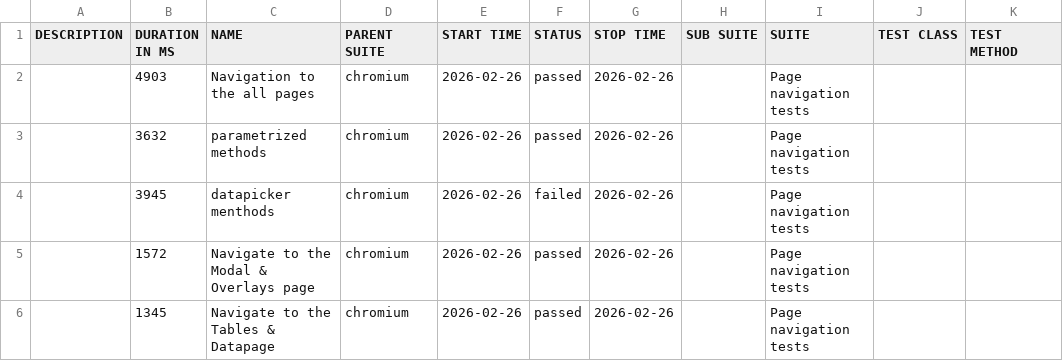
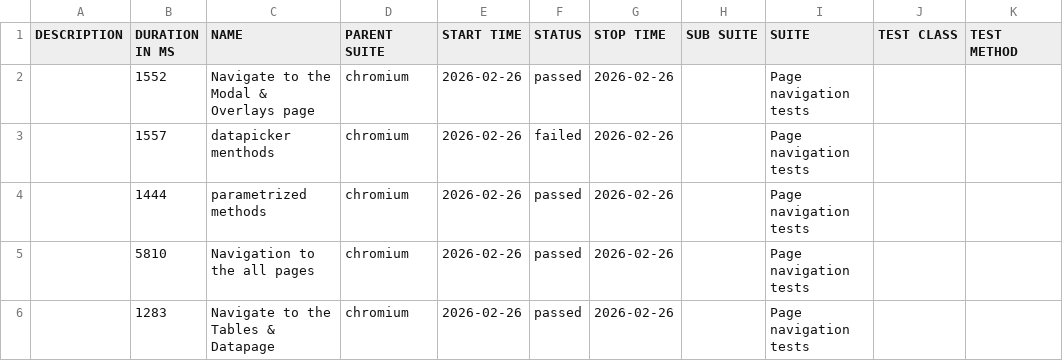
Before and after one commit to RostykVoloshyn/Pw-Demo, a CSV file: data/suites.csv, drawn as a sheet.

```diff
--- a/data/suites.csv
+++ b/data/suites.csv
@@ -1,6 +1,6 @@
 "DESCRIPTION","DURATION IN MS","NAME","PARENT SUITE","START TIME","STATUS","STOP TIME","SUB SUITE","SUITE","TEST CLASS","TEST METHOD"
-"","4903","Navigation to the all pages","chromium","2026-02-26","passed","2026-02-26","","Page navigation tests","",""
-"","3632","parametrized methods","chromium","2026-02-26","passed","2026-02-26","","Page navigation tests","",""
-"","3945","datapicker menthods","chromium","2026-02-26","failed","2026-02-26","","Page navigation tests","",""
-"","1572","Navigate to the Modal & Overlays page","chromium","2026-02-26","passed","2026-02-26","","Page navigation tests","",""
-"","1345","Navigate to the Tables & Datapage","chromium","2026-02-26","passed","2026-02-26","","Page navigation tests","",""
+"","1552","Navigate to the Modal & Overlays page","chromium","2026-02-26","passed","2026-02-26","","Page navigation tests","",""
+"","1557","datapicker menthods","chromium","2026-02-26","failed","2026-02-26","","Page navigation tests","",""
+"","1444","parametrized methods","chromium","2026-02-26","passed","2026-02-26","","Page navigation tests","",""
+"","5810","Navigation to the all pages","chromium","2026-02-26","passed","2026-02-26","","Page navigation tests","",""
+"","1283","Navigate to the Tables & Datapage","chromium","2026-02-26","passed","2026-02-26","","Page navigation tests","",""
```
Also changed, not shown: 39 other files.
